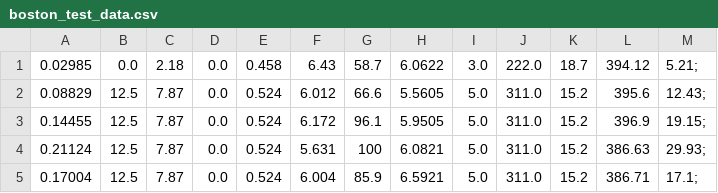
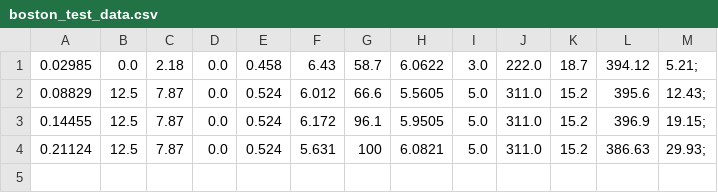
Before and after one commit to fetchai/etch-examples, a CSV file: ml_examples/data/boston_test_data.csv, drawn as a sheet.

Commit message:
updated data set to investigate batch size change

```diff
--- a/ml_examples/data/boston_test_data.csv
+++ b/ml_examples/data/boston_test_data.csv
@@ -4,2 +4 @@
 0.21124,12.5,7.87,0.0,0.524,5.631,100,6.0821,5.0,311.0,15.2,386.63,29.93;
-0.17004,12.5,7.87,0.0,0.524,6.004,85.9,6.5921,5.0,311.0,15.2,386.71,17.1;
```
Also changed, not shown: 2 other files.
